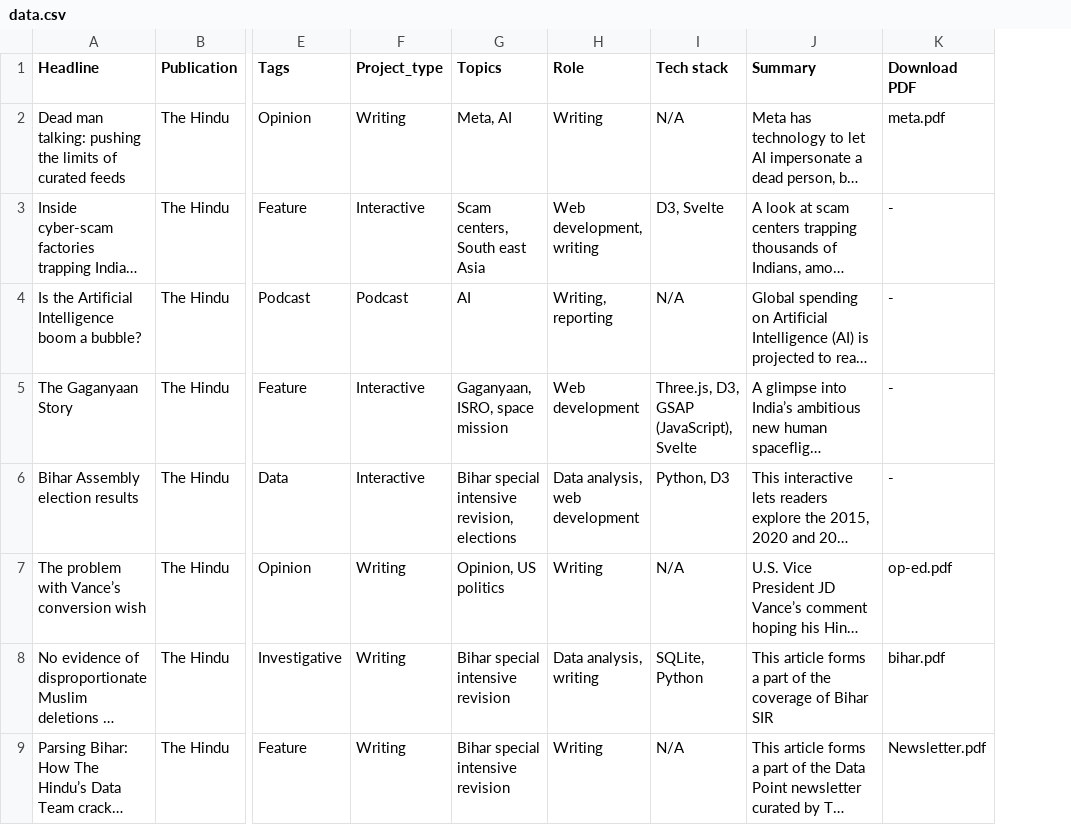
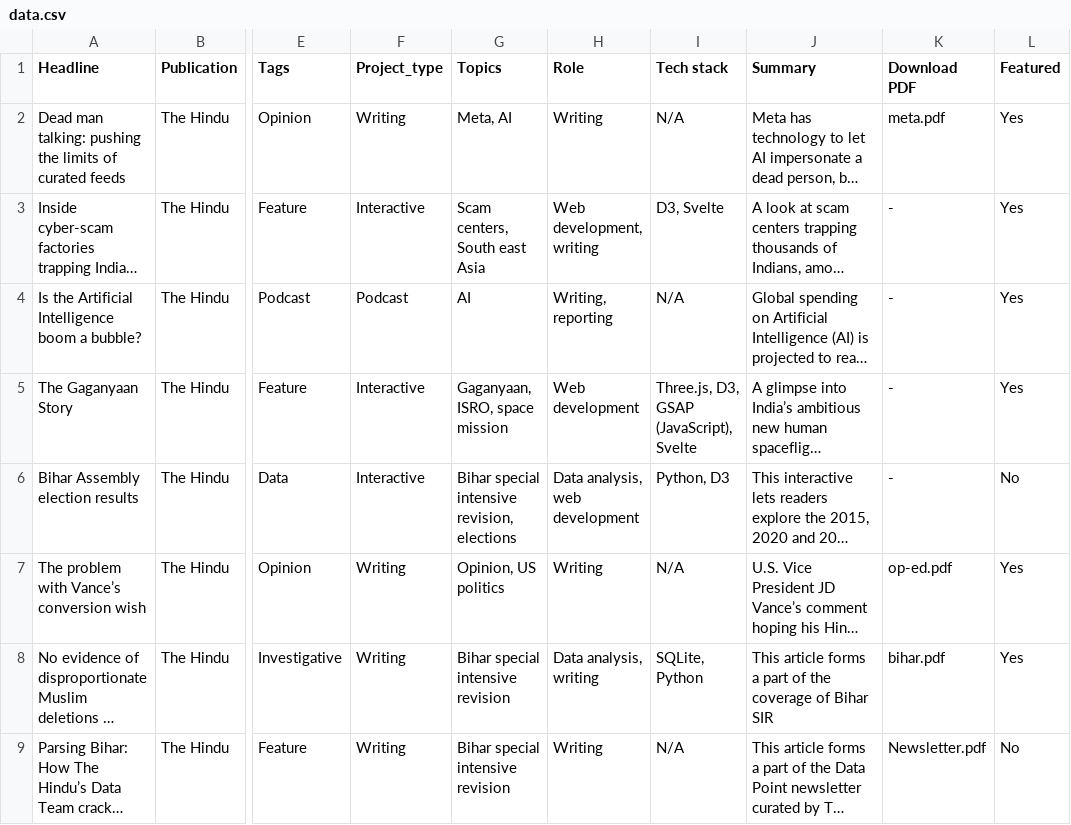
Before and after one commit to areenaarora/areenaarora.com, a CSV file: static/data/data.csv, drawn as a sheet; only a part is shown, gaps mark what is left out; long unchanged cells end in …; the diff names each change by its address in the sheet, - before the commit and + after, or states it on an @@ line.

Commit message:
Update data.csv

```diff
--- a/static/data/data.csv
+++ b/static/data/data.csv
+column L (Featured), rows 2-9: Yes | Yes | Yes | Yes | No | Yes | Yes | No
```
